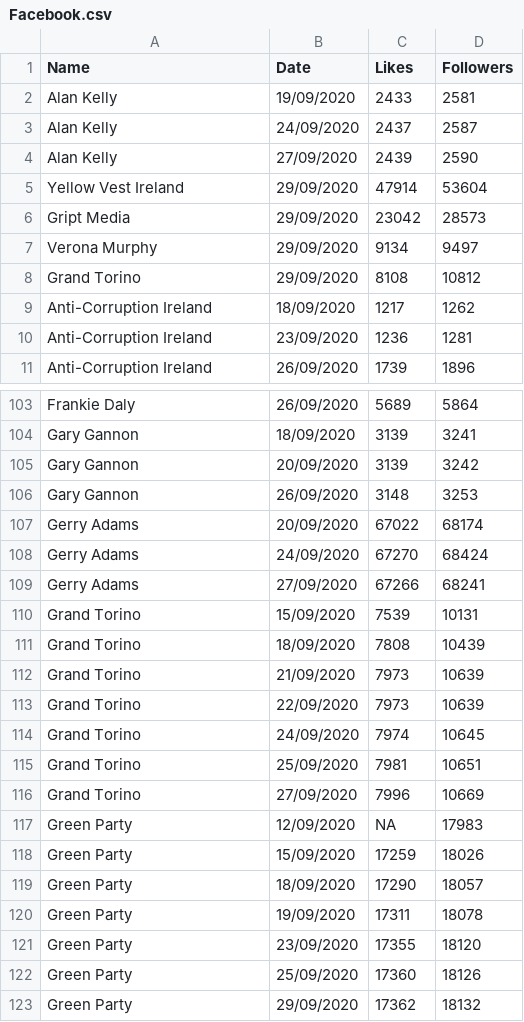
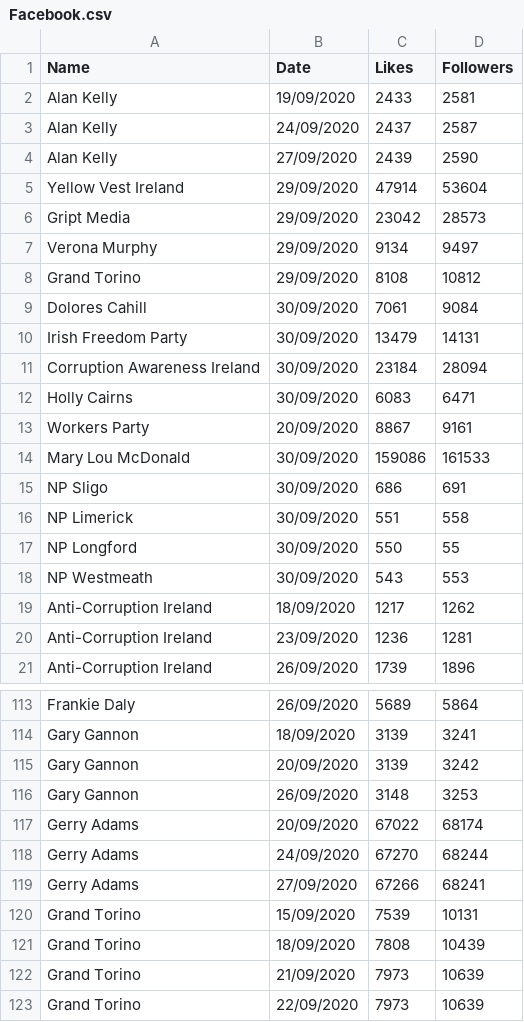
Before and after one commit to DragonflyStats/Projects, a CSV file: PoliSci/Facebook.csv, drawn as a sheet; only a part is shown, gaps mark what is left out; the shorter side is filled out with more unchanged rows.

Commit message:
Update Facebook.csv

```diff
--- a/PoliSci/Facebook.csv
+++ b/PoliSci/Facebook.csv
@@ -8,2 +8,12 @@ Verona Murphy,29/09/2020,9134,9497
 Grand Torino,29/09/2020,8108,10812
+Dolores Cahill,30/09/2020,7061,9084
+Irish Freedom Party,30/09/2020,13479,14131
+Corruption Awareness Ireland,30/09/2020,23184,28094
+Holly Cairns,30/09/2020,6083,6471
+Workers Party,20/09/2020,8867,9161
+Mary Lou McDonald,30/09/2020,159086,161533
+NP Sligo,30/09/2020,686,691
+NP Limerick,30/09/2020,551,558
+NP Longford,30/09/2020,550,55
+NP Westmeath,30/09/2020,543,553
 "Anti-Corruption Ireland","18/09/2020",1217,1262
@@ -107,3 +117,3 @@ Grand Torino,29/09/2020,8108,10812
 "Gerry Adams","20/09/2020",67022,68174
-"Gerry Adams","24/09/2020",67270,68424
+"Gerry Adams","24/09/2020",67270,68244
 "Gerry Adams","27/09/2020",67266,68241
```
